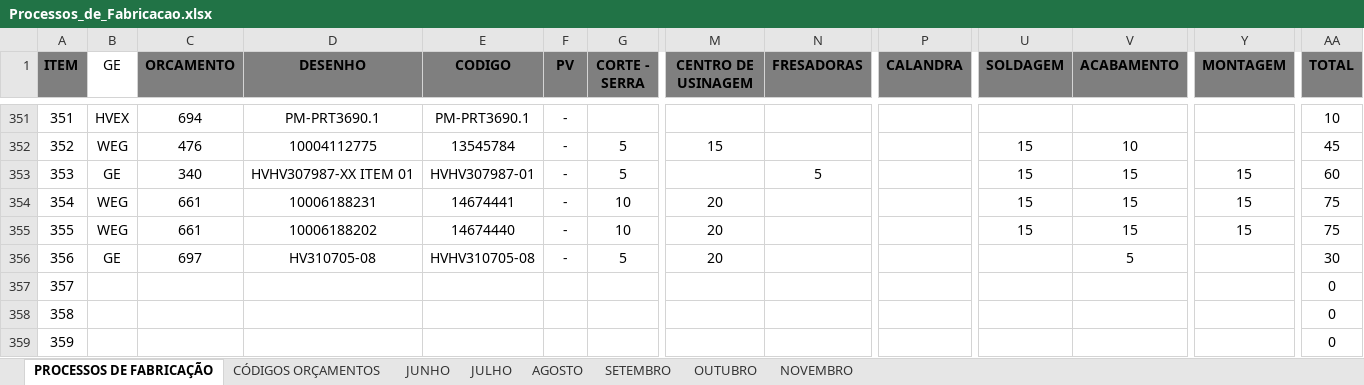
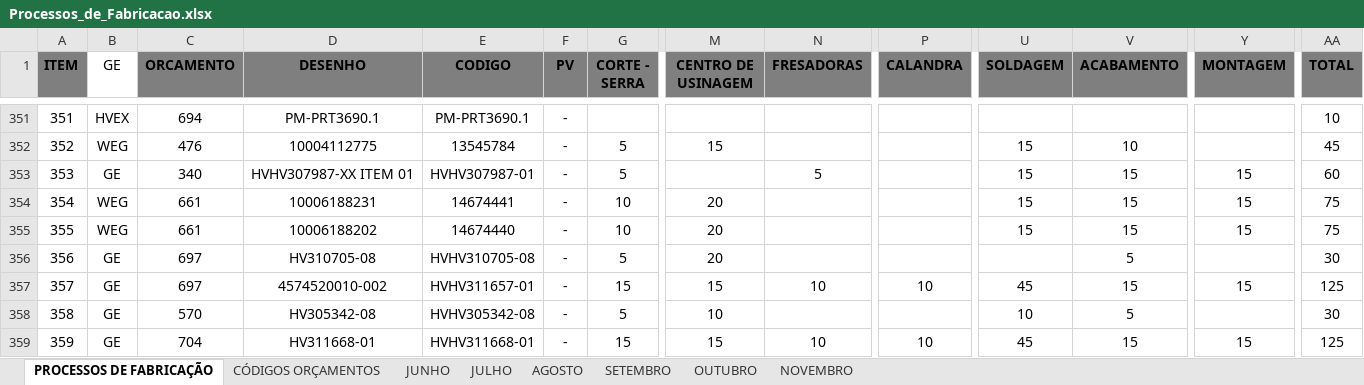
Before and after one commit to MatheusRiosBarcelos/Analise_horas, an Excel workbook: Processos_de_Fabricacao.xlsx, sheet PROCESSOS DE FABRICAÇÃO, drawn as a sheet; only a part is shown, gaps mark what is left out; values as stored, in another font and other column widths than the file's, no borders; the diff covers the shown part only; the diff names each change by its address in the sheet, - before the commit and + after, or states it on an @@ line.

```diff
--- a/Processos_de_Fabricacao.xlsx (sheet PROCESSOS DE FABRICAÇÃO)
+++ b/Processos_de_Fabricacao.xlsx (sheet PROCESSOS DE FABRICAÇÃO)
-B357:B359 (GE): (empty)
+B357:B359 (GE): GE
-C357 (ORCAMENTO): (empty)
+C357 (ORCAMENTO): 697
-D357 (DESENHO): (empty)
+D357 (DESENHO): 4574520010-002
-E357 (CODIGO): (empty)
+E357 (CODIGO): HVHV311657-01
-F357:F359 (PV): (empty)
+F357:F359 (PV): -
-G357 (CORTE - SERRA): (empty)
+G357 (CORTE - SERRA): 15
-M357 (CENTRO DE USINAGEM): (empty)
+M357 (CENTRO DE USINAGEM): 15
-N357 (FRESADORAS): (empty)
+N357 (FRESADORAS): 10
-P357 (CALANDRA): (empty)
+P357 (CALANDRA): 10
-U357 (SOLDAGEM): (empty)
+U357 (SOLDAGEM): 45
-V357 (ACABAMENTO): (empty)
+V357 (ACABAMENTO): 15
-Y357 (MONTAGEM): (empty)
+Y357 (MONTAGEM): 15
-AA357 (TOTAL): 0
+AA357 (TOTAL): 125
-C358 (ORCAMENTO): (empty)
+C358 (ORCAMENTO): 570
-D358 (DESENHO): (empty)
+D358 (DESENHO): HV305342-08
-E358 (CODIGO): (empty)
+E358 (CODIGO): HVHV305342-08
-G358 (CORTE - SERRA): (empty)
+G358 (CORTE - SERRA): 5
-M358 (CENTRO DE USINAGEM): (empty)
+M358 (CENTRO DE USINAGEM): 10
-U358 (SOLDAGEM): (empty)
+U358 (SOLDAGEM): 10
-V358 (ACABAMENTO): (empty)
+V358 (ACABAMENTO): 5
-AA358 (TOTAL): 0
+AA358 (TOTAL): 30
-C359 (ORCAMENTO): (empty)
+C359 (ORCAMENTO): 704
-D359 (DESENHO): (empty)
+D359 (DESENHO): HV311668-01
-E359 (CODIGO): (empty)
+E359 (CODIGO): HVHV311668-01
-G359 (CORTE - SERRA): (empty)
+G359 (CORTE - SERRA): 15
-M359 (CENTRO DE USINAGEM): (empty)
+M359 (CENTRO DE USINAGEM): 15
-N359 (FRESADORAS): (empty)
+N359 (FRESADORAS): 10
-P359 (CALANDRA): (empty)
+P359 (CALANDRA): 10
-U359 (SOLDAGEM): (empty)
+U359 (SOLDAGEM): 45
-V359 (ACABAMENTO): (empty)
+V359 (ACABAMENTO): 15
-Y359 (MONTAGEM): (empty)
+Y359 (MONTAGEM): 15
-AA359 (TOTAL): 0
+AA359 (TOTAL): 125
```
Also changed, not shown: 89 edited cells elsewhere in this sheet, sheet SETEMBRO, sheet OUTUBRO, 1 other file.
